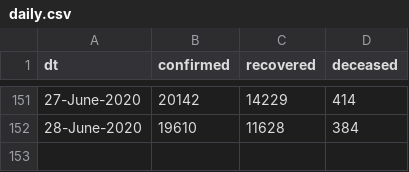
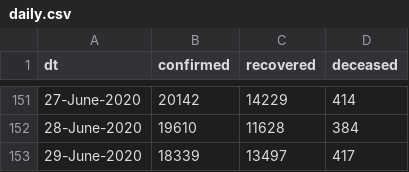
Before and after one commit to vsbabu/covid19_fb_ts, a CSV file: daily.csv, drawn as a sheet; only a part is shown, gaps mark what is left out; the diff names each change by its address in the sheet, - before the commit and + after, or states it on an @@ line.

```diff
--- a/daily.csv
+++ b/daily.csv
+row 153: 29-June-2020 | 18339 | 13497 | 417
```
Also changed, not shown: ka.csv, kl.csv, 31 other files.
